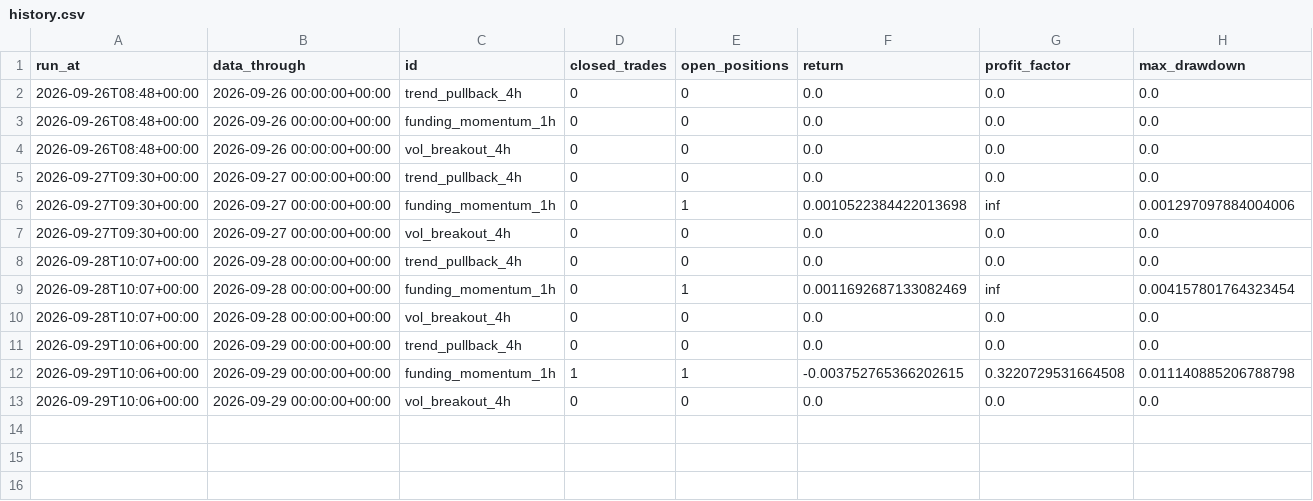
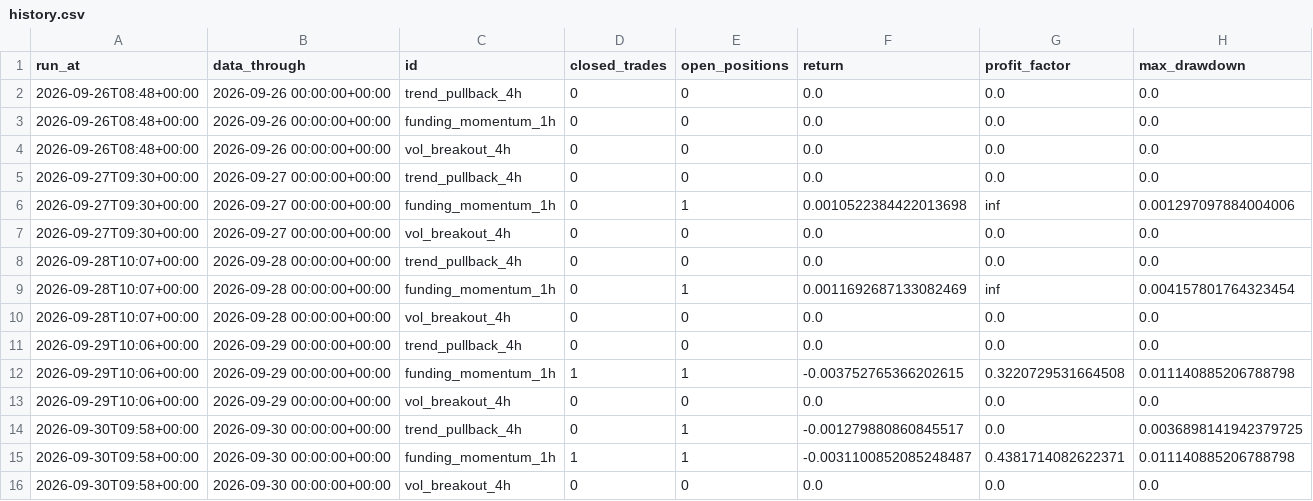
Before and after one commit to kreosus/portfolio-trading-engine, a CSV file: history.csv, drawn as a sheet; the diff names each change by its address in the sheet, - before the commit and + after, or states it on an @@ line.

```diff
--- a/history.csv
+++ b/history.csv
+row 14: 2026-09-30T09:58+00:00 | 2026-09-30 00:00:00+00:00 | trend_pullback_4h | 0 | 1 | -0.001279880860845517 | 0.0 | 0.0036898141942379725
+row 15: 2026-09-30T09:58+00:00 | 2026-09-30 00:00:00+00:00 | funding_momentum_1h | 1 | 1 | -0.0031100852085248487 | 0.4381714082622371 | 0.011140885206788798
+row 16: 2026-09-30T09:58+00:00 | 2026-09-30 00:00:00+00:00 | vol_breakout_4h | 0 | 0 | 0.0 | 0.0 | 0.0
```
Also changed, not shown: funding_momentum_1h/trades.csv, 5 other files.
